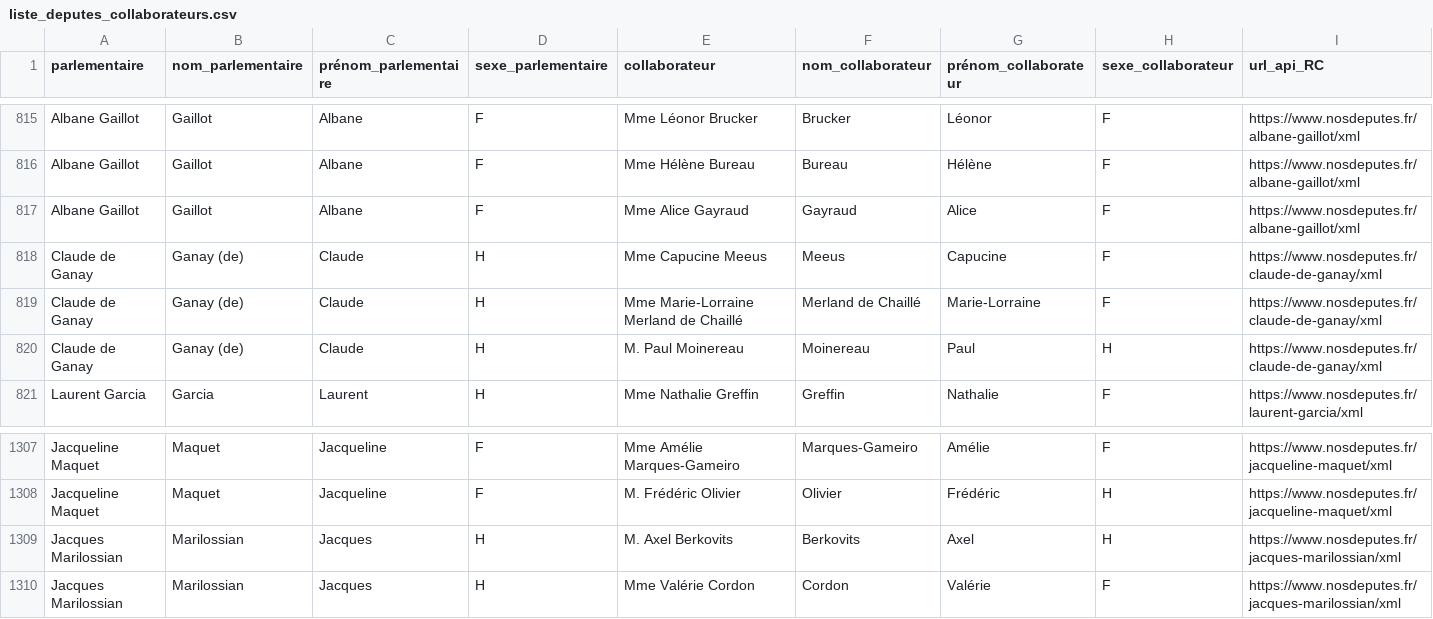
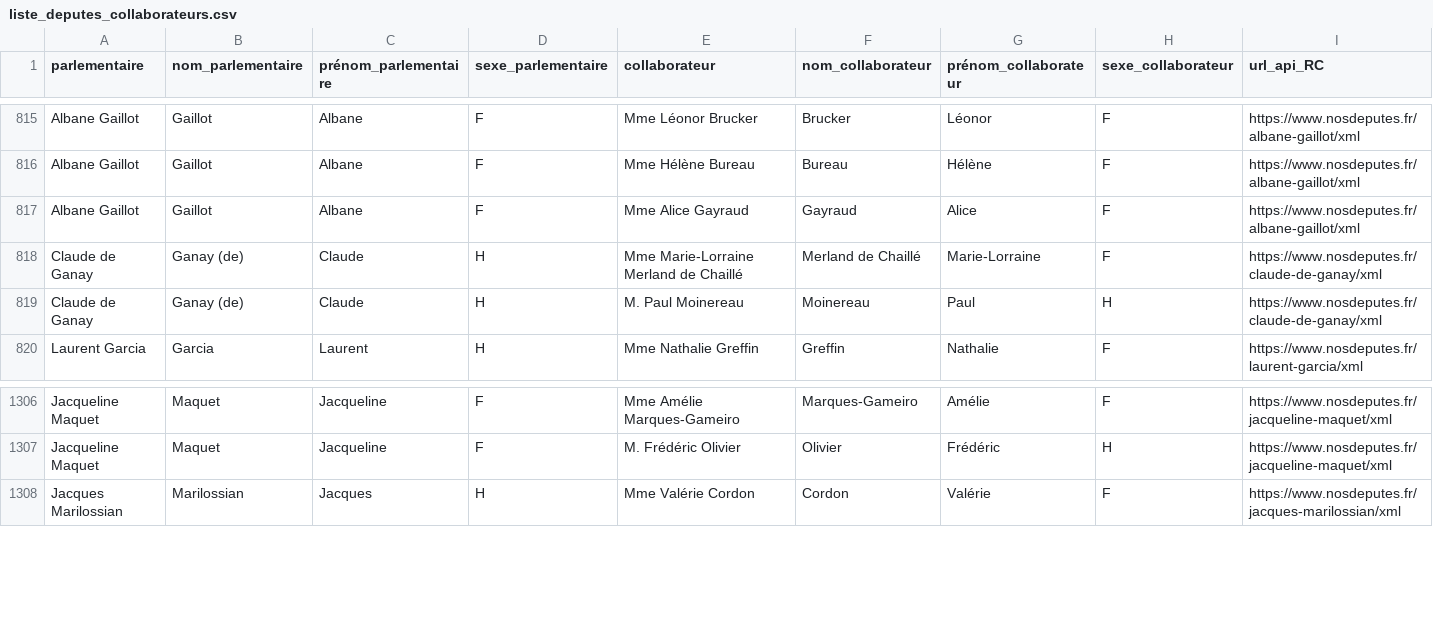
Before and after one commit to regardscitoyens/Collaborateurs-Parlement, a CSV file: data/liste_deputes_collaborateurs.csv, drawn as a sheet; only a part is shown, gaps mark what is left out; rows hold the shown columns only; the diff names each change by its address in the sheet, - before the commit and + after, or states it on an @@ line.

Commit message:
autoupdate députés

```diff
--- a/data/liste_deputes_collaborateurs.csv
+++ b/data/liste_deputes_collaborateurs.csv
-row 818: Claude de Ganay | Ganay (de) | Claude | H | Mme Capucine Meeus | Meeus | Capucine | F | https://www.nosdeputes.fr/claude-de-ganay/xml
-row 1309: Jacques Marilossian | Marilossian | Jacques | H | M. Axel Berkovits | Berkovits | Axel | H | https://www.nosdeputes.fr/jacques-marilossian/xml
```
